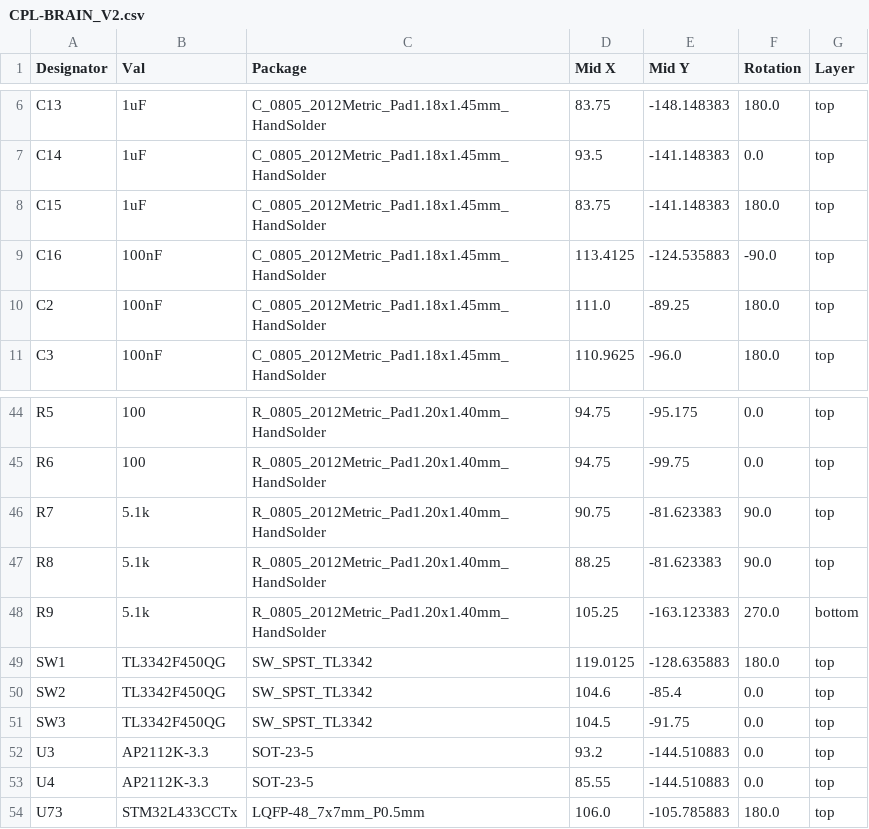
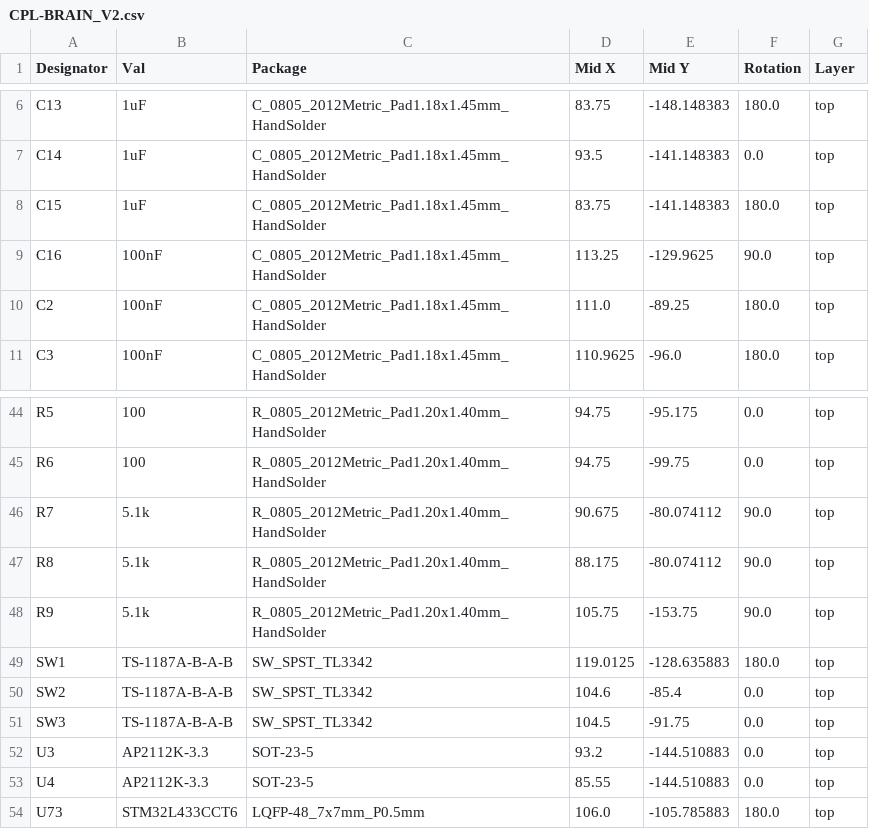
Before and after one commit to urichess/chessboard, a CSV file: kicad/projects/chessboard_5cm/BRAIN_V2/jlcpcb/production_files/CPL-BRAIN_V2.csv, drawn as a sheet; only a part is shown, gaps mark what is left out; the diff covers the shown part only.

```diff
--- a/kicad/projects/chessboard_5cm/BRAIN_V2/jlcpcb/production_files/CPL-BRAIN_V2.csv
+++ b/kicad/projects/chessboard_5cm/BRAIN_V2/jlcpcb/production_files/CPL-BRAIN_V2.csv
@@ -8,3 +8,3 @@ C14,1uF,C_0805_2012Metric_Pad1.18x1.45mm_HandSolder,93.5,-141.148383,0.0,top
 C15,1uF,C_0805_2012Metric_Pad1.18x1.45mm_HandSolder,83.75,-141.148383,180.0,top
-C16,100nF,C_0805_2012Metric_Pad1.18x1.45mm_HandSolder,113.4125,-124.535883,-90.0,top
+C16,100nF,C_0805_2012Metric_Pad1.18x1.45mm_HandSolder,113.25,-129.9625,90.0,top
 C2,100nF,C_0805_2012Metric_Pad1.18x1.45mm_HandSolder,111.0,-89.25,180.0,top
@@ -45,10 +45,10 @@ R5,100,R_0805_2012Metric_Pad1.20x1.40mm_HandSolder,94.75,-95.175,0.0,top
 R6,100,R_0805_2012Metric_Pad1.20x1.40mm_HandSolder,94.75,-99.75,0.0,top
-R7,5.1k,R_0805_2012Metric_Pad1.20x1.40mm_HandSolder,90.75,-81.623383,90.0,top
-R8,5.1k,R_0805_2012Metric_Pad1.20x1.40mm_HandSolder,88.25,-81.623383,90.0,top
-R9,5.1k,R_0805_2012Metric_Pad1.20x1.40mm_HandSolder,105.25,-163.123383,270.0,bottom
-SW1,TL3342F450QG,SW_SPST_TL3342,119.0125,-128.635883,180.0,top
-SW2,TL3342F450QG,SW_SPST_TL3342,104.6,-85.4,0.0,top
-SW3,TL3342F450QG,SW_SPST_TL3342,104.5,-91.75,0.0,top
+R7,5.1k,R_0805_2012Metric_Pad1.20x1.40mm_HandSolder,90.675,-80.074112,90.0,top
+R8,5.1k,R_0805_2012Metric_Pad1.20x1.40mm_HandSolder,88.175,-80.074112,90.0,top
+R9,5.1k,R_0805_2012Metric_Pad1.20x1.40mm_HandSolder,105.75,-153.75,90.0,top
+SW1,TS-1187A-B-A-B,SW_SPST_TL3342,119.0125,-128.635883,180.0,top
+SW2,TS-1187A-B-A-B,SW_SPST_TL3342,104.6,-85.4,0.0,top
+SW3,TS-1187A-B-A-B,SW_SPST_TL3342,104.5,-91.75,0.0,top
 U3,AP2112K-3.3,SOT-23-5,93.2,-144.510883,0.0,top
 U4,AP2112K-3.3,SOT-23-5,85.55,-144.510883,0.0,top
-U73,STM32L433CCTx,LQFP-48_7x7mm_P0.5mm,106.0,-105.785883,180.0,top
+U73,STM32L433CCT6,LQFP-48_7x7mm_P0.5mm,106.0,-105.785883,180.0,top
```
Also changed, not shown: 35 edited cells elsewhere in this file, kicad/projects/chessboard_5cm/BRAIN_V2/jlcpcb/production_files/BOM-BRAIN_V2.csv, kicad/projects/chessboard_5cm/SENSORS_2ROW_5CM/jlcpcb/production_files/BOM-SENSORS_2ROW_5CM.csv, 36 other files.
